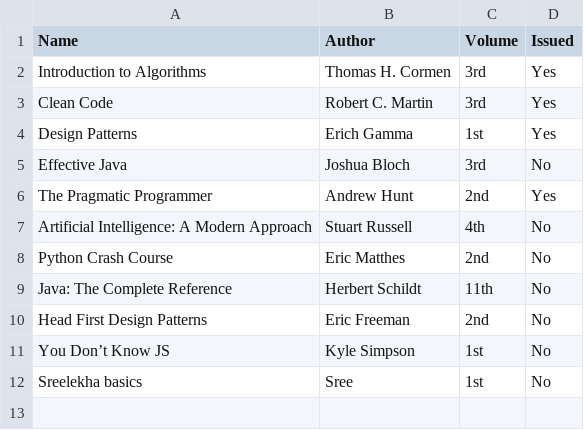
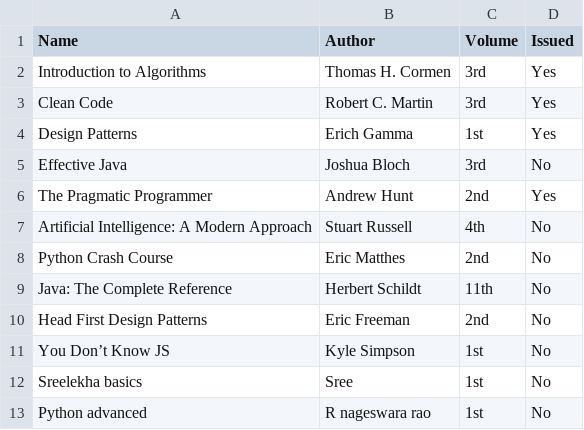
Before and after one commit to Sree2011/library-management-system-python, a CSV file: python/data/books.csv, drawn as a sheet.

```diff
--- a/python/data/books.csv
+++ b/python/data/books.csv
@@ -12 +12,2 @@ You Don’t Know JS,Kyle Simpson,1st,No
 Sreelekha basics,Sree,1st,No
+Python advanced,R nageswara rao,1st,No
```
Also changed, not shown: 1 other file.
